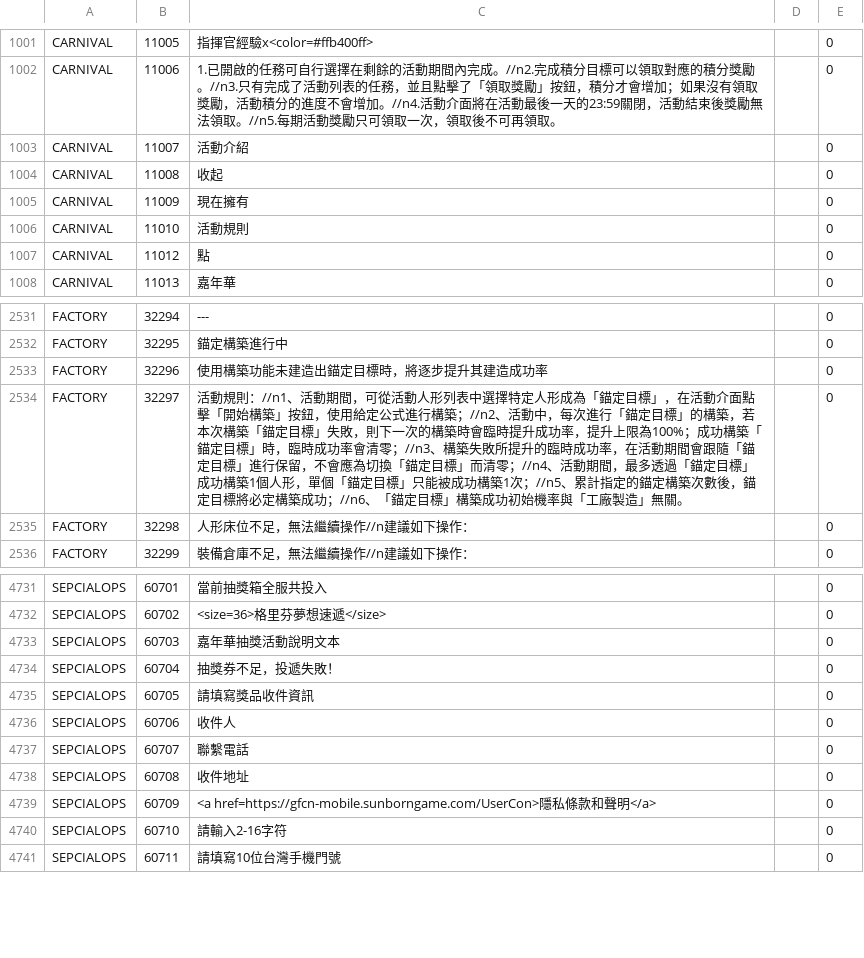
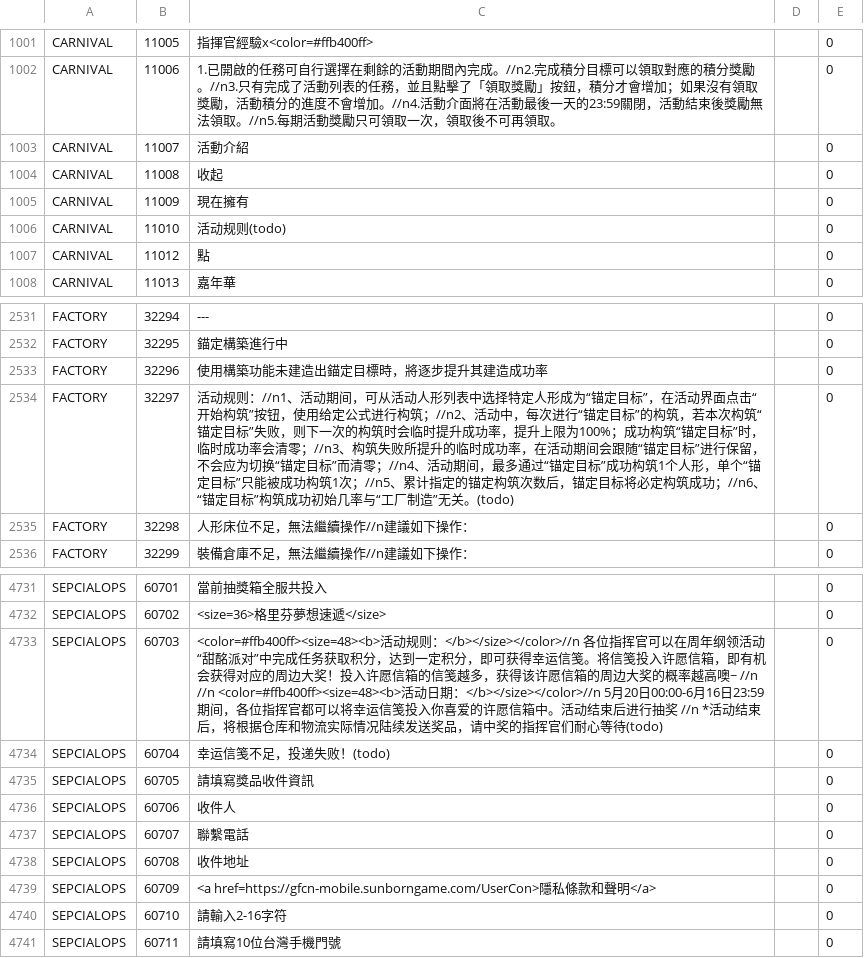
Before and after one commit to gf-data-tools/gf-data-kr, a CSV file: asset/textdata/language/languagedata_hk.csv, drawn as a sheet; only a part is shown, gaps mark what is left out.

```diff
--- a/asset/textdata/language/languagedata_hk.csv
+++ b/asset/textdata/language/languagedata_hk.csv
@@ -1005,3 +1005,3 @@ CARNIVAL,11008,收起,,0
 CARNIVAL,11009,現在擁有,,0
-CARNIVAL,11010,活動規則,,0
+CARNIVAL,11010,活动规则(todo),,0
 CARNIVAL,11012,點,,0
@@ -2533,3 +2533,3 @@ FACTORY,32295,錨定構築進行中,,0
 FACTORY,32296,使用構築功能未建造出錨定目標時，將逐步提升其建造成功率,,0
-FACTORY,32297,活動規則：//n1、活動期間，可從活動人形列表中選擇特定人形成為「錨定目標」，在活動介面點擊「開始構築」按鈕，使用給定公式進行構築；//n2、活動中，每次進行「錨定目標」的構築，若本次構築「錨定目標」失敗，則下一次的構築時會臨時提升成功率，提升上限為100%；成功構築「錨定目標」時，臨時成功率會清零；//n3、構築失敗所提升的臨時成功率，在活動期間會跟隨「錨定目標」進行保留，不會應為切換「錨定目標」而清零；//n4、活動期間，最多透過「錨定目標」成功構築1個人形，單個「錨定目標」只能被成功構築1次；//n5、累計指定的錨定構築次數後，錨定目標將必定構築成功；//n6、「錨定目標」構築成功初始機率與「工廠製造」無關。,,0
+FACTORY,32297,活动规则：//n1、活动期间，可从活动人形列表中选择特定人形成为“锚定目标”，在活动界面点击“开始构筑”按钮，使用给定公式进行构筑；//n2、活动中，每次进行“锚定目标”的构筑，若本次构筑“锚定目标”失败，则下一次的构筑时会临时提升成功率，提升上限为100%；成功构筑“锚定目标”时，临时成功率会清零；//n3、构筑失败所提升的临时成功率，在活动期间会跟随“锚定目标”进行保留，不会应为切换“锚定目标”而清零；//n4、活动期间，最多通过“锚定目标”成功构筑1个人形，单个“锚定目标”只能被成功构筑1次；//n5、累计指定的锚定构筑次数后，锚定目标将必定构筑成功；//n6、“锚定目标”构筑成功初始几率与“工厂制造”无关。(todo),,0
 FACTORY,32298,人形床位不足，無法繼續操作//n建議如下操作：,,0
@@ -4732,4 +4732,4 @@ SEPCIALOPS,60701,當前抽獎箱全服共投入,,0
 SEPCIALOPS,60702,<size=36>格里芬夢想速遞</size>,,0
-SEPCIALOPS,60703,嘉年華抽獎活動說明文本,,0
-SEPCIALOPS,60704,抽獎券不足，投遞失敗！,,0
+SEPCIALOPS,60703,<color=#ffb400ff><size=48><b>活动规则：</b></size></color>//n 各位指挥官可以在周年纲领活动“甜酩派对”中完成任务获取积分，达到一定积分，即可获得幸运信笺。将信笺投入许愿信箱，即有机会获得对应的周边大奖！投入许愿信箱的信笺越多，获得该许愿信箱的周边大奖的概率越高噢~ //n //n <color=#ffb400ff><size=48><b>活动日期：</b></size></color>//n 5月20日00:00-6月16日23:59期间，各位指挥官都可以将幸运信笺投入你喜爱的许愿信箱中。活动结束后进行抽奖 //n *活动结束后，将根据仓库和物流实际情况陆续发送奖品，请中奖的指挥官们耐心等待(todo),,0
+SEPCIALOPS,60704,幸运信笺不足，投递失败！(todo),,0
 SEPCIALOPS,60705,請填寫獎品收件資訊,,0
```
Also changed, not shown: asset/textdata/language/languagedata.csv, asset/textdata/language/languagedata_jp.csv, 6 other files.
